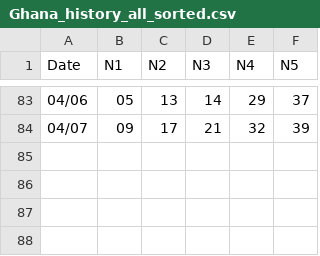
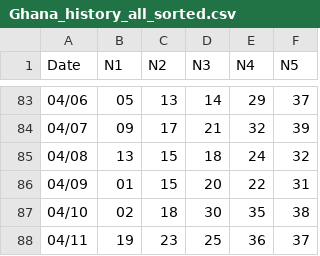
Before and after one commit to RockMeow/lotto-app, a CSV file: Ghana_history_all_sorted.csv, drawn as a sheet; only a part is shown, gaps mark what is left out; the diff names each change by its address in the sheet, - before the commit and + after, or states it on an @@ line.

Commit message:
Update Ghana_history_all_sorted.csv

```diff
--- a/Ghana_history_all_sorted.csv
+++ b/Ghana_history_all_sorted.csv
+row 85: 04/08 | 13 | 15 | 18 | 24 | 32
+row 86: 04/09 | 01 | 15 | 20 | 22 | 31
+row 87: 04/10 | 02 | 18 | 30 | 35 | 38
+row 88: 04/11 | 19 | 23 | 25 | 36 | 37
```
